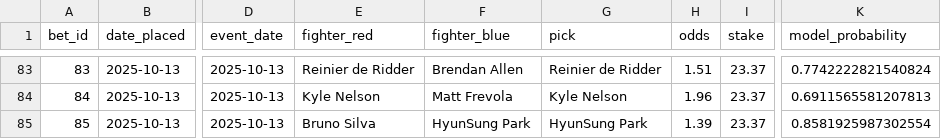
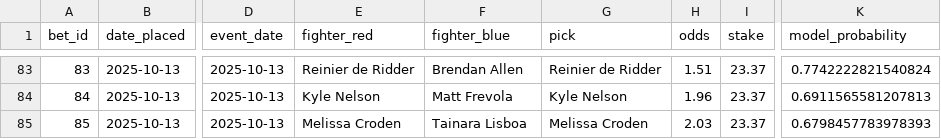
Before and after one commit to narvall018/ufc_predictor, a CSV file: bets/bets.csv, drawn as a sheet; only a part is shown, gaps mark what is left out; the diff names each change by its address in the sheet, - before the commit and + after, or states it on an @@ line.

Commit message:
Add new bet #85: Melissa Croden @ 2.03

```diff
--- a/bets/bets.csv
+++ b/bets/bets.csv
-E85 (fighter_red): Bruno Silva
+E85 (fighter_red): Melissa Croden
-F85 (fighter_blue): HyunSung Park
+F85 (fighter_blue): Tainara Lisboa
-G85 (pick): HyunSung Park
+G85 (pick): Melissa Croden
-H85 (odds): 1.39
+H85 (odds): 2.03
-K85 (model_probability): 0.8581925987302554
+K85 (model_probability): 0.6798457783978393
```
